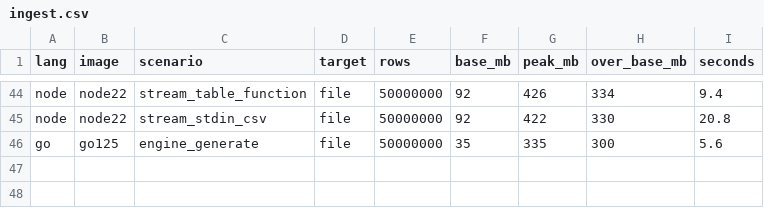
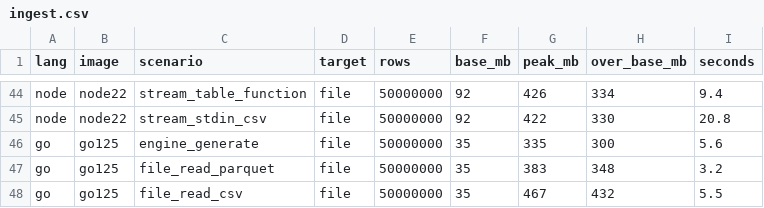
Before and after one commit to duckdb/duckdb-r, a CSV file: experiments/2026-09-19-memory-ingest/results/ingest.csv, drawn as a sheet; only a part is shown, gaps mark what is left out.

```diff
--- a/experiments/2026-09-19-memory-ingest/results/ingest.csv
+++ b/experiments/2026-09-19-memory-ingest/results/ingest.csv
@@ -46 +46,3 @@ node,node22,stream_stdin_csv,file,50000000,92,422,330,20.8
 go,go125,engine_generate,file,50000000,35,335,300,5.6
+go,go125,file_read_parquet,file,50000000,35,383,348,3.2
+go,go125,file_read_csv,file,50000000,35,467,432,5.5
```
